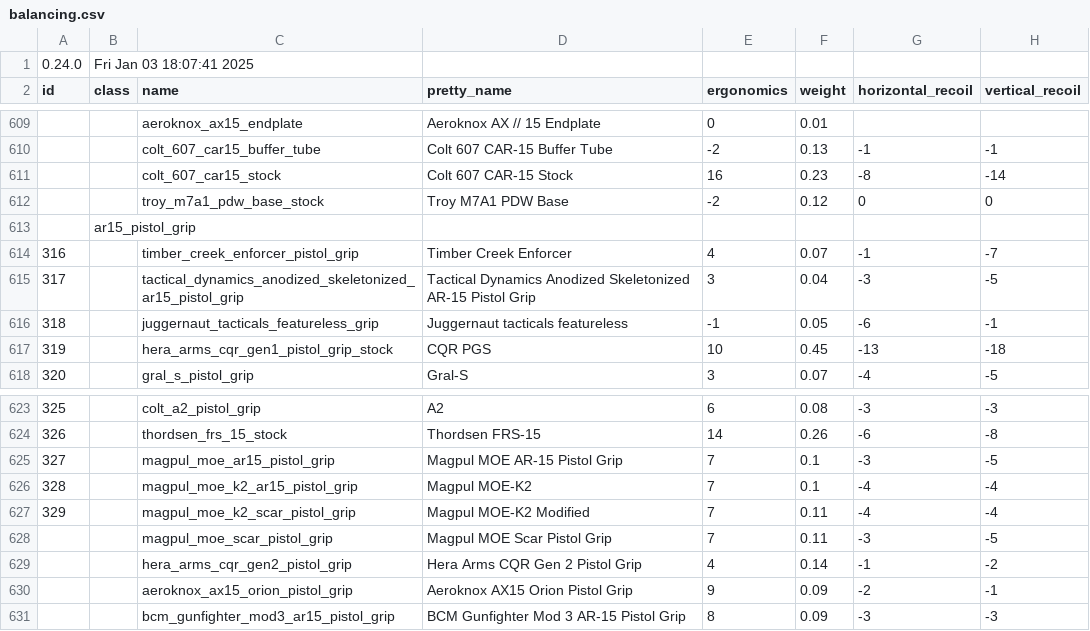
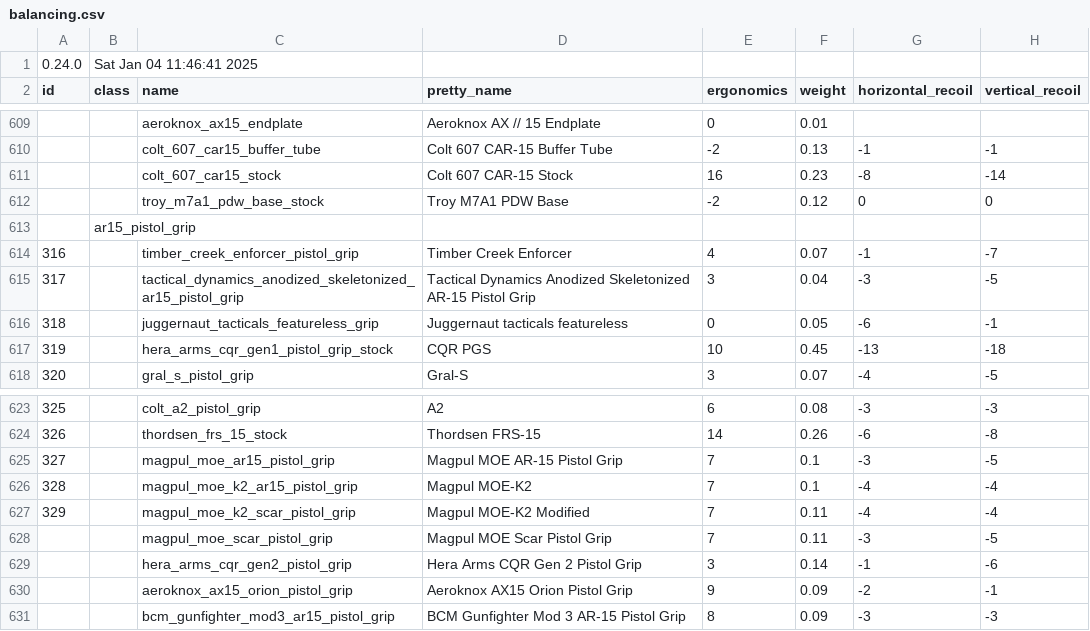
Before and after one commit to refact0r/deadline-balancing, a CSV file: balancing.csv, drawn as a sheet; only a part is shown, gaps mark what is left out; the diff names each change by its address in the sheet, - before the commit and + after, or states it on an @@ line.

```diff
--- a/balancing.csv
+++ b/balancing.csv
-B1 (class): Fri Jan 03 18:07:41 2025
+B1 (class): Sat Jan 04 11:46:41 2025
-E616 (ergonomics): -1
+E616 (ergonomics): 0
-E629 (ergonomics): 4
+E629 (ergonomics): 3
-H629 (vertical_recoil): -2
+H629 (vertical_recoil): -6
```
Also changed, not shown: changes/m4-pistol-grips.csv.
